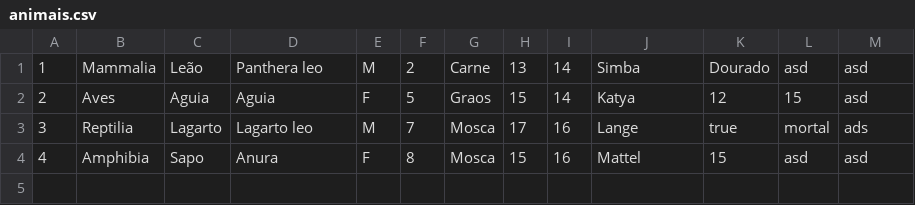
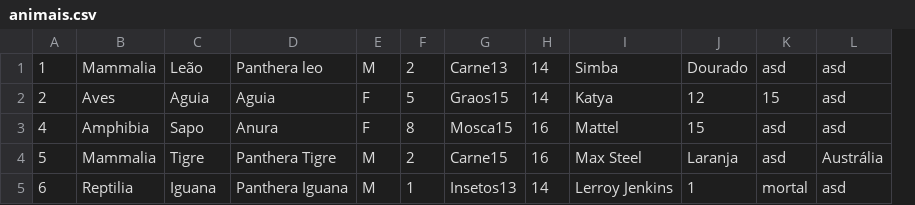
Before and after one commit to Ailtss/Projeto, a CSV file: data/animais.csv, drawn as a sheet; only a part is shown; removed rows and columns are numbered as before the commit, all else as after; rows hold the shown columns only; the diff names each change by its address in the sheet, - before the commit and + after, or states it on an @@ line.

```diff
--- a/data/animais.csv
+++ b/data/animais.csv
-column G, rows 1-2: Carne | Graos; row 4: Mosca
-column H, rows 1-2: 13 | 15; row 4: 15
+column G, rows 1-3: Carne13 | Graos15 | Mosca15
-row 3: 3 | Reptilia | Lagarto | Lagarto leo | M | 7 | Mosca | 17 | 16 | Lange | true | mortal | ads
+row 4: 5 | Mammalia | Tigre | Panthera Tigre | M | 2 | Carne15 | 16 | Max Steel | Laranja | asd | Austrália
+row 5: 6 | Reptilia | Iguana | Panthera Iguana | M | 1 | Insetos13 | 14 | Lerroy Jenkins | 1 | mortal | asd
```
Also changed, not shown: 31 other files.
